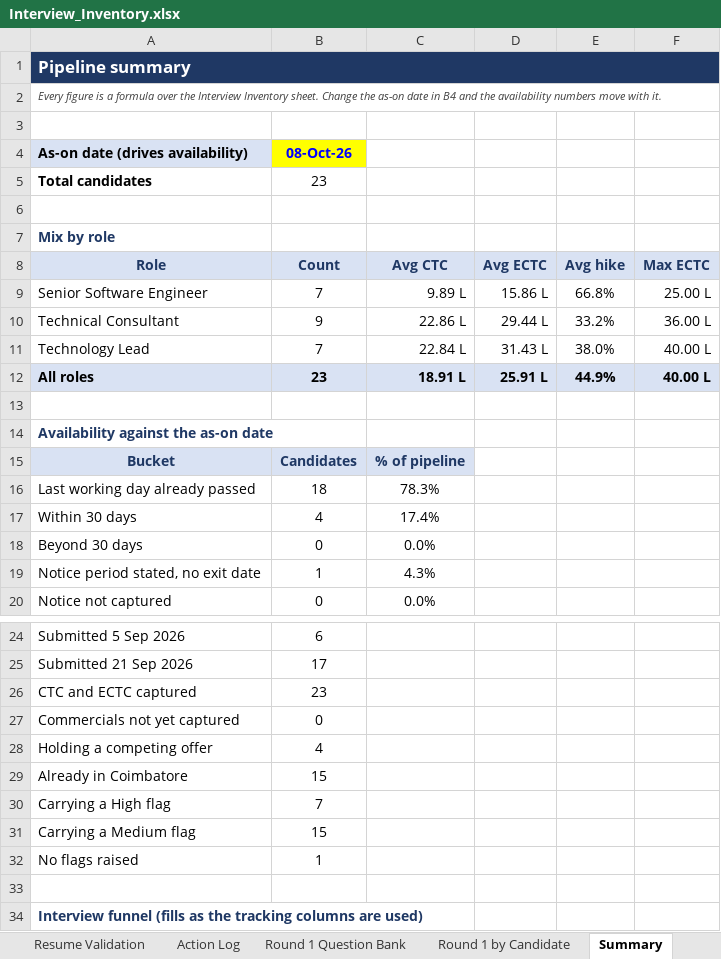
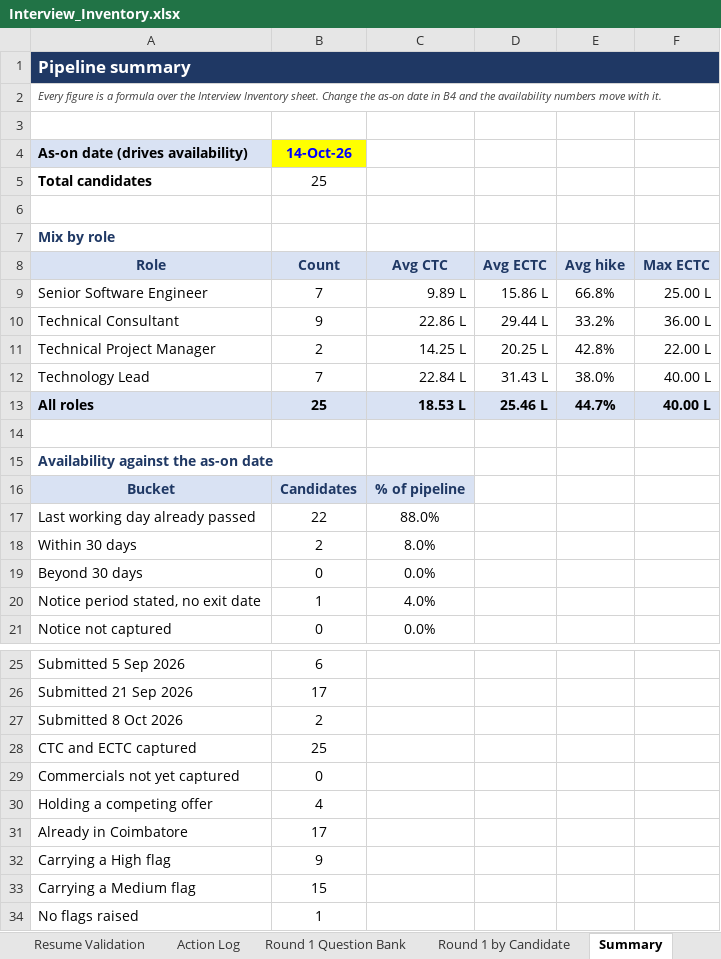
Before and after one commit to b-prabhu/my_utilties, an Excel workbook: interview/Interview_Inventory.xlsx, sheet Summary, drawn as a sheet; only a part is shown, gaps mark what is left out; the shorter side is filled out with more unchanged rows; values as stored, in another font and other column widths than the file's, no borders; addresses are those after the commit; the diff names each change by its address in the sheet, - before the commit and + after, or states it on an @@ line.

```diff
--- a/interview/Interview_Inventory.xlsx (sheet Summary)
+++ b/interview/Interview_Inventory.xlsx (sheet Summary)
-B4: 08-Oct-26
+B4: 14-Oct-26
-B5 (14-Oct-26): 23
+B5 (14-Oct-26): 25
+row 11: Technical Project Manager | 2 | 14.25 L | 20.25 L | 42.8% | 22.00 L
-B13 (14-Oct-26): 23
+B13 (14-Oct-26): 25
-C13: 18.91 L
+C13: 18.53 L
-D13: 25.91 L
+D13: 25.46 L
-E13: 44.9%
+E13: 44.7%
-B17 (14-Oct-26): 18
+B17 (14-Oct-26): 22
-C17: 78.3%
+C17: 88.0%
-B18 (14-Oct-26): 4
+B18 (14-Oct-26): 2
-C18: 17.4%
+C18: 8.0%
-C20: 4.3%
+C20: 4.0%
+row 27: Submitted 8 Oct 2026 | 2
-B28 (14-Oct-26): 23
+B28 (14-Oct-26): 25
-B31 (14-Oct-26): 15
+B31 (14-Oct-26): 17
-B32 (14-Oct-26): 7
+B32 (14-Oct-26): 9
```
Also changed, not shown: sheet Interview Inventory, sheet Action Log, sheet Round 1 by Candidate, sheet Resume Validation, formulas that keep their value, 6 other files.
